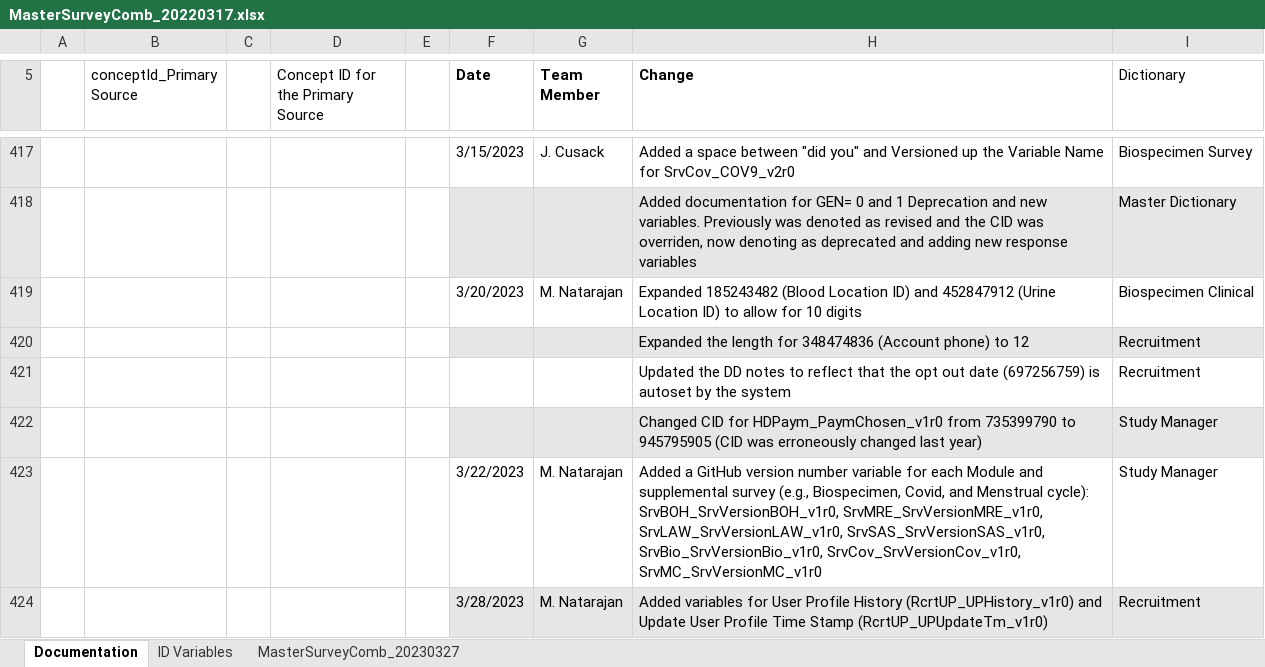
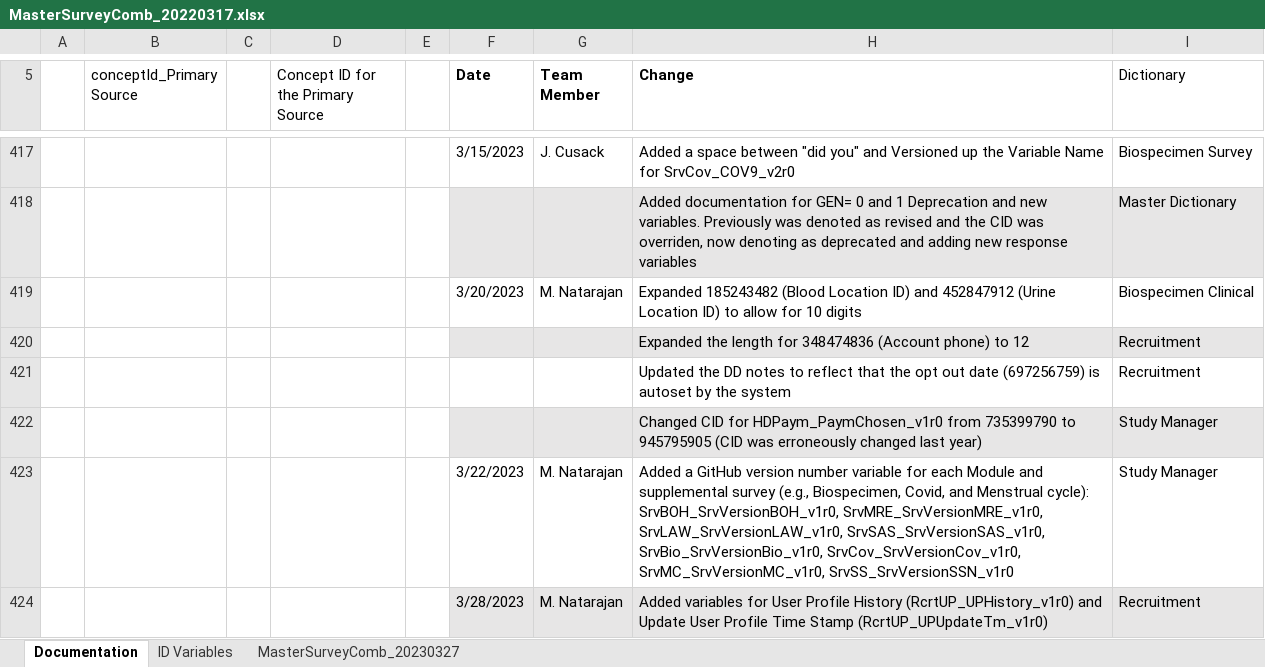
Before and after one commit to Analyticsphere/ConnectMasterAndSurveyCombinedDataDictionary, an Excel workbook: MasterSurveyComb_20220317.xlsx, sheet Documentation, drawn as a sheet; only a part is shown, gaps mark what is left out; values as stored, in another font and other column widths than the file's, no borders; the diff names each change by its address in the sheet, - before the commit and + after, or states it on an @@ line.

```diff
--- a/MasterSurveyComb_20220317.xlsx (sheet Documentation)
+++ b/MasterSurveyComb_20220317.xlsx (sheet Documentation)
-H423 (Change): …SrvBio_SrvVersionBio_v1r0, SrvCov_SrvVersionCov_v1r0, SrvMC_SrvVersionMC_v1r0
+H423 (Change): …SrvBio_SrvVersionBio_v1r0, SrvCov_SrvVersionCov_v1r0, SrvMC_SrvVersionMC_v1r0, SrvSS_SrvVersionSSN_v1r0
```
Also changed, not shown: sheet MasterSurveyComb_20230327.
